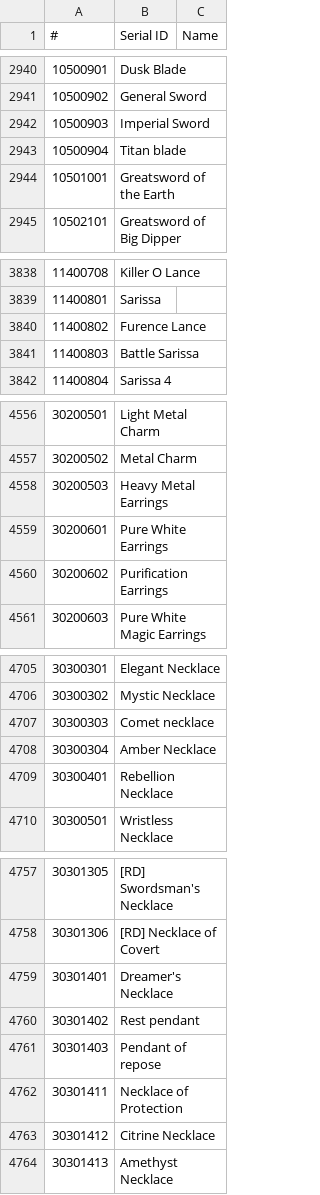
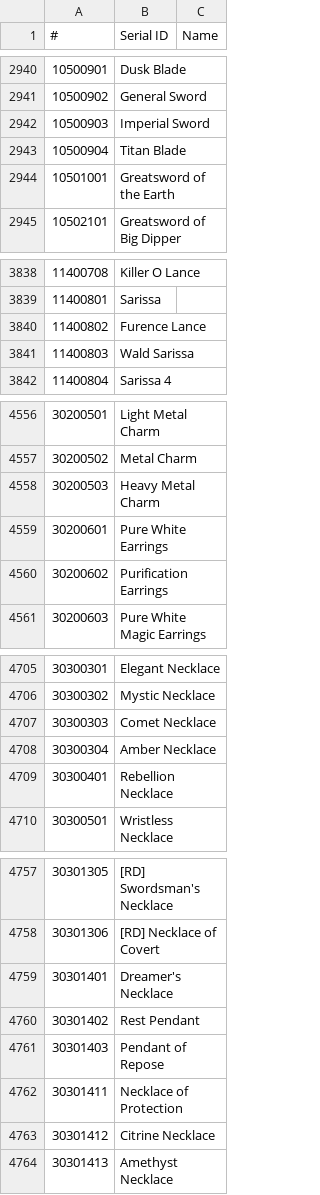
Before and after one commit to necromancyonline/necromancy-client, a CSV file: eng_required_files/data/settings/iteminfo.csv, drawn as a sheet; only a part is shown, gaps mark what is left out; the diff names each change by its address in the sheet, - before the commit and + after, or states it on an @@ line.

Commit message:
Icons for earrings and necklaces have been corrected

```diff
--- a/eng_required_files/data/settings/iteminfo.csv
+++ b/eng_required_files/data/settings/iteminfo.csv
-B2943 (Serial ID): Titan blade
+B2943 (Serial ID): Titan Blade
-B3841 (Serial ID): Battle Sarissa
+B3841 (Serial ID): Wald Sarissa
-B4558 (Serial ID): Heavy Metal Earrings
+B4558 (Serial ID): Heavy Metal Charm
-B4707 (Serial ID): Comet necklace
+B4707 (Serial ID): Comet Necklace
-B4760 (Serial ID): Rest pendant
+B4760 (Serial ID): Rest Pendant
-B4761 (Serial ID): Pendant of repose
+B4761 (Serial ID): Pendant of Repose
```
Also changed, not shown: 1 other file.
